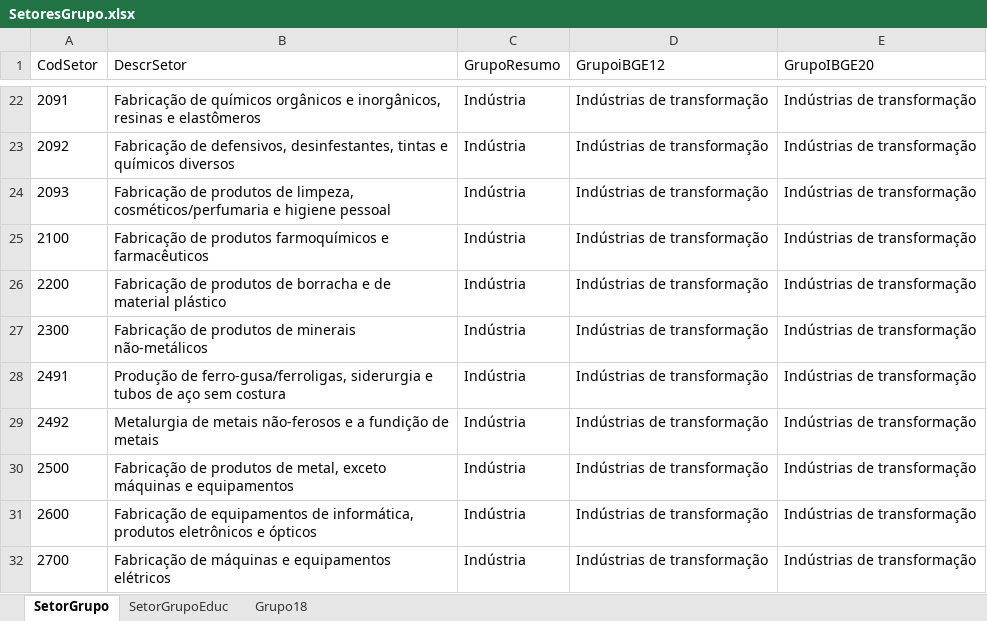
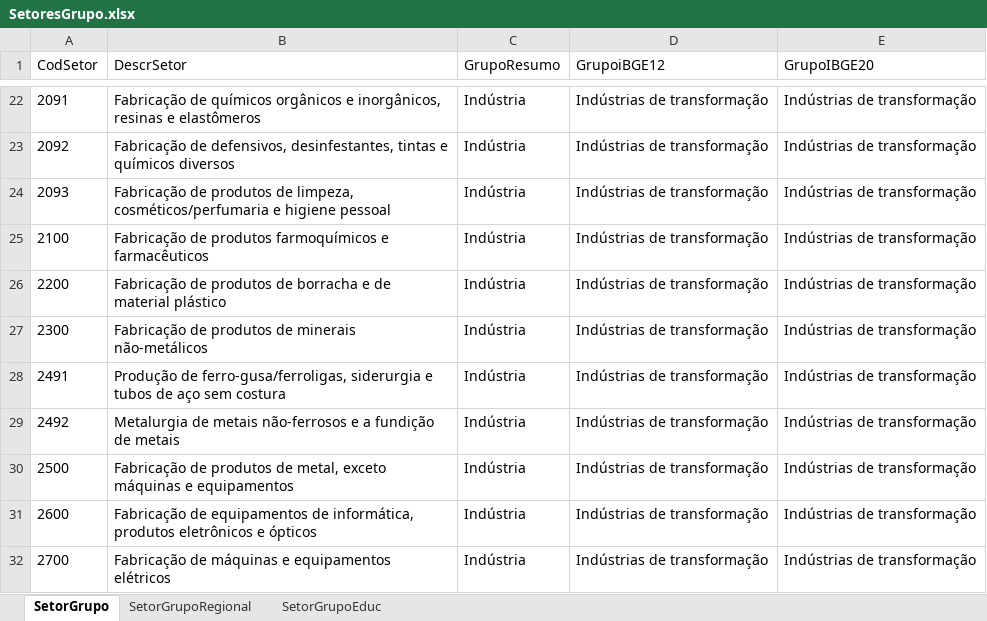
Before and after one commit to vnery5/Analise_Choques_MIP_Nacional, an Excel workbook: Input/SetoresGrupo.xlsx, sheet SetorGrupo, drawn as a sheet; only a part is shown, gaps mark what is left out; values as stored, in another font and other column widths than the file's, no borders; the diff names each change by its address in the sheet, - before the commit and + after, or states it on an @@ line.

```diff
--- a/Input/SetoresGrupo.xlsx (sheet SetorGrupo)
+++ b/Input/SetoresGrupo.xlsx (sheet SetorGrupo)
-sheet tab: Grupo18
+sheet tab: SetorGrupoRegional
-B29 (DescrSetor): …de metais não-ferosos e a…
+B29 (DescrSetor): …de metais não-ferrosos e a…
```
Also changed, not shown: sheet SetorGrupoEduc, 3 other files.
